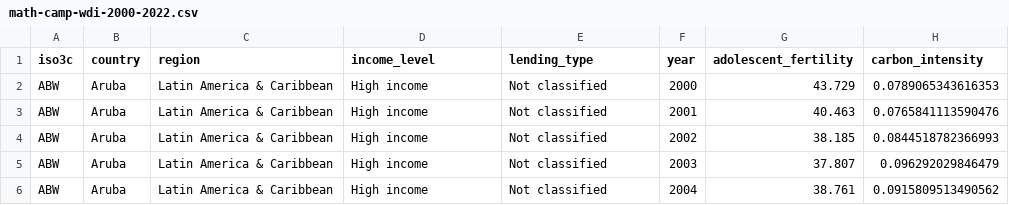
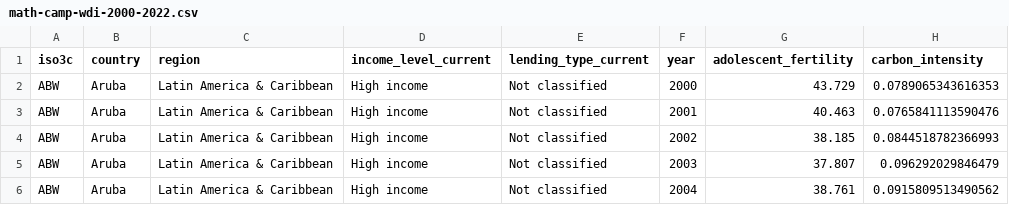
Before and after one commit to harvard-api209/math-camp, a CSV file: data/derived/math-camp-wdi-2000-2022.csv, drawn as a sheet; only a part is shown; the diff names each change by its address in the sheet, - before the commit and + after, or states it on an @@ line.

Commit message:
Publish complete Math Camp curriculum update

```diff
--- a/data/derived/math-camp-wdi-2000-2022.csv
+++ b/data/derived/math-camp-wdi-2000-2022.csv
-D1: income_level
+D1: income_level_current
-E1: lending_type
+E1: lending_type_current
```
Also changed, not shown: 53 other files.
